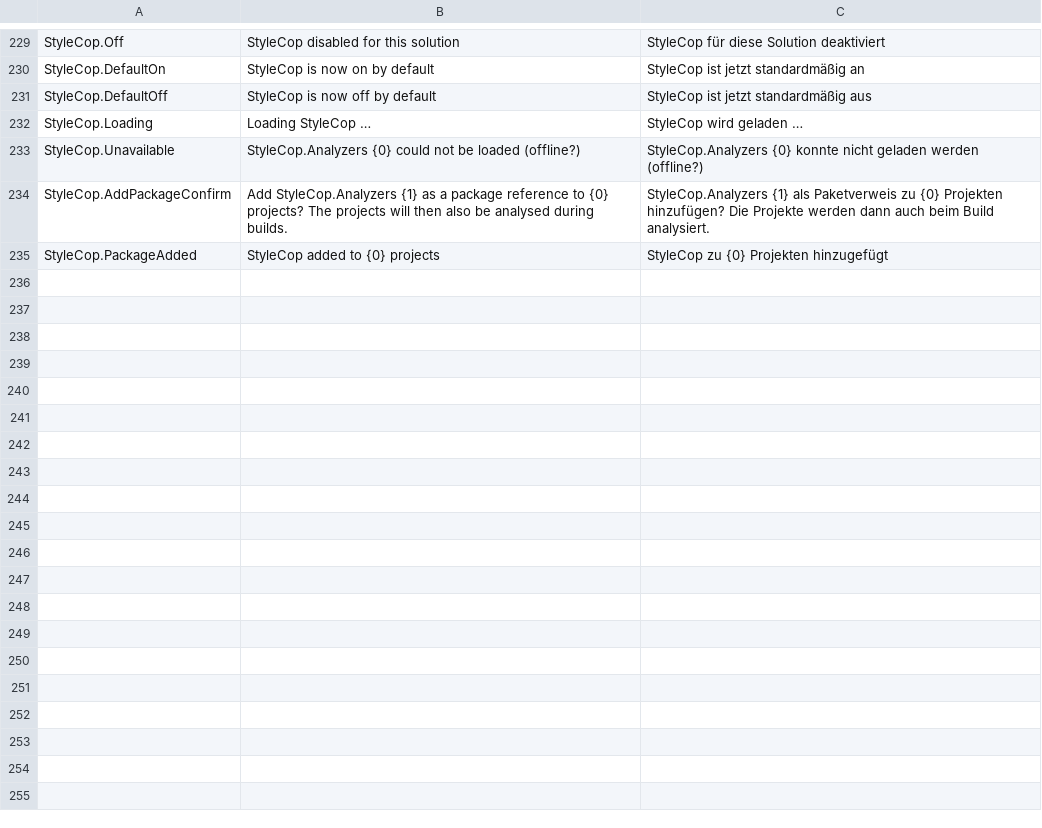
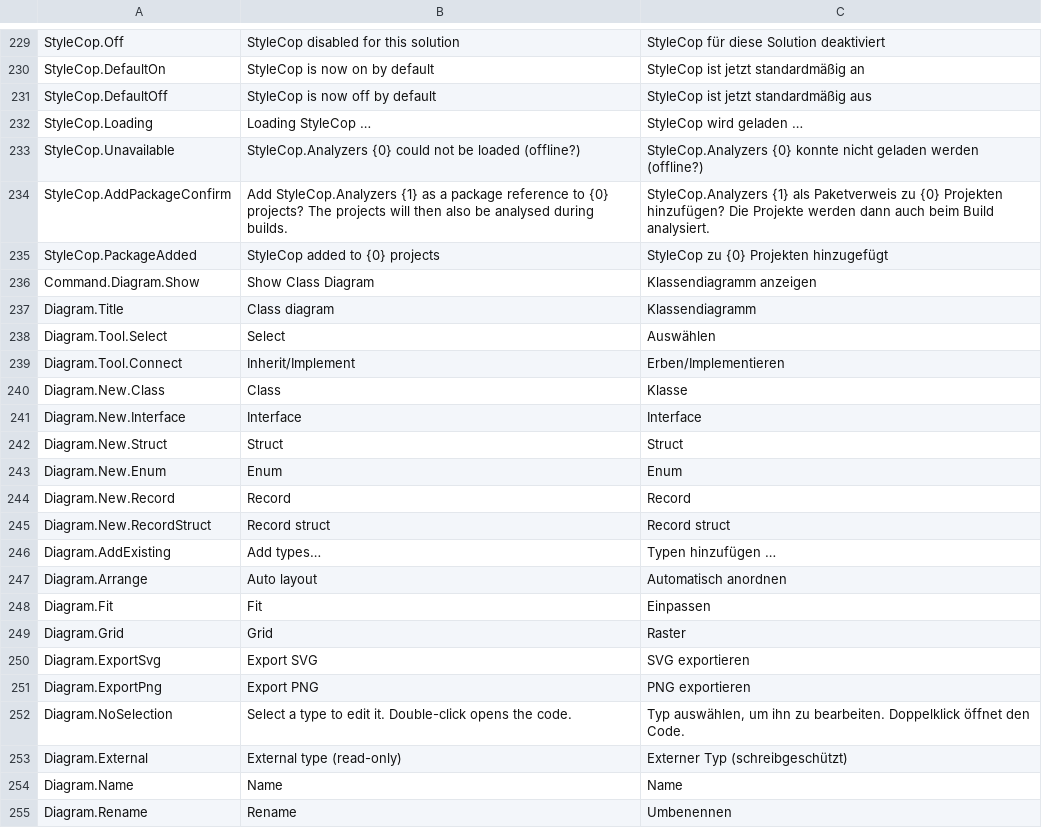
Before and after one commit to LaJuMiRa/vslike, a TSV file: src/VsLike.Core/Localization/strings.tsv, drawn as a sheet; only a part is shown, gaps mark what is left out; the diff covers the shown part only; the diff names each change by its address in the sheet, - before the commit and + after, or states it on an @@ line.

```diff
--- a/src/VsLike.Core/Localization/strings.tsv
+++ b/src/VsLike.Core/Localization/strings.tsv
+row 236: Command.Diagram.Show | Show Class Diagram | Klassendiagramm anzeigen
+row 237: Diagram.Title | Class diagram | Klassendiagramm
+row 238: Diagram.Tool.Select | Select | Auswählen
+row 239: Diagram.Tool.Connect | Inherit/Implement | Erben/Implementieren
+row 240: Diagram.New.Class | Class | Klasse
+row 241: Diagram.New.Interface | Interface | Interface
+row 242: Diagram.New.Struct | Struct | Struct
+row 243: Diagram.New.Enum | Enum | Enum
+row 244: Diagram.New.Record | Record | Record
+row 245: Diagram.New.RecordStruct | Record struct | Record struct
+row 246: Diagram.AddExisting | Add types… | Typen hinzufügen …
+row 247: Diagram.Arrange | Auto layout | Automatisch anordnen
+row 248: Diagram.Fit | Fit | Einpassen
+row 249: Diagram.Grid | Grid | Raster
+row 250: Diagram.ExportSvg | Export SVG | SVG exportieren
+row 251: Diagram.ExportPng | Export PNG | PNG exportieren
+row 252: Diagram.NoSelection | Select a type to edit it. Double-click opens the code. | Typ auswählen, um ihn zu bearbeiten. Doppelklick öffnet den Code.
+row 253: Diagram.External | External type (read-only) | Externer Typ (schreibgeschützt)
+row 254: Diagram.Name | Name | Name
+row 255: Diagram.Rename | Rename | Umbenennen
```
Also changed, not shown: 31 added rows elsewhere in this file, 25 other files.
